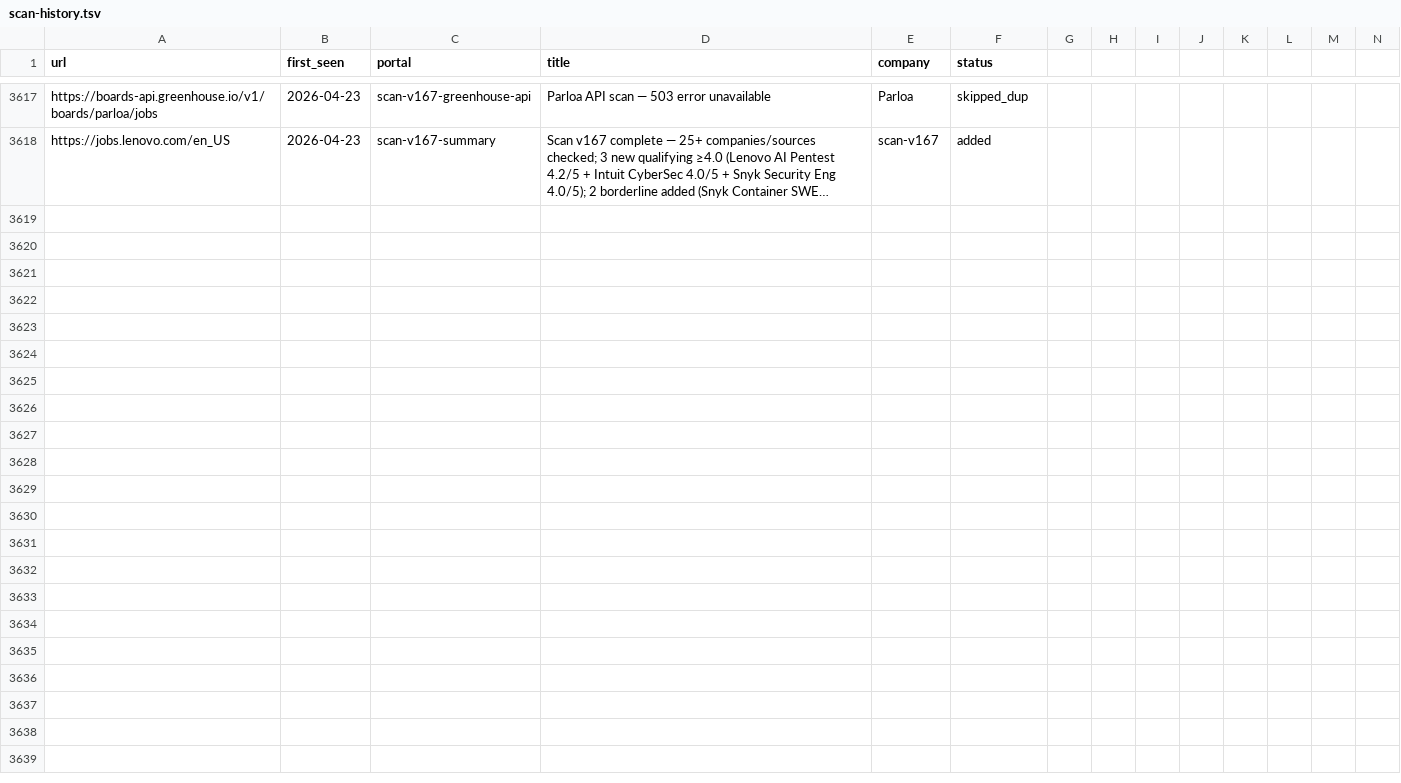
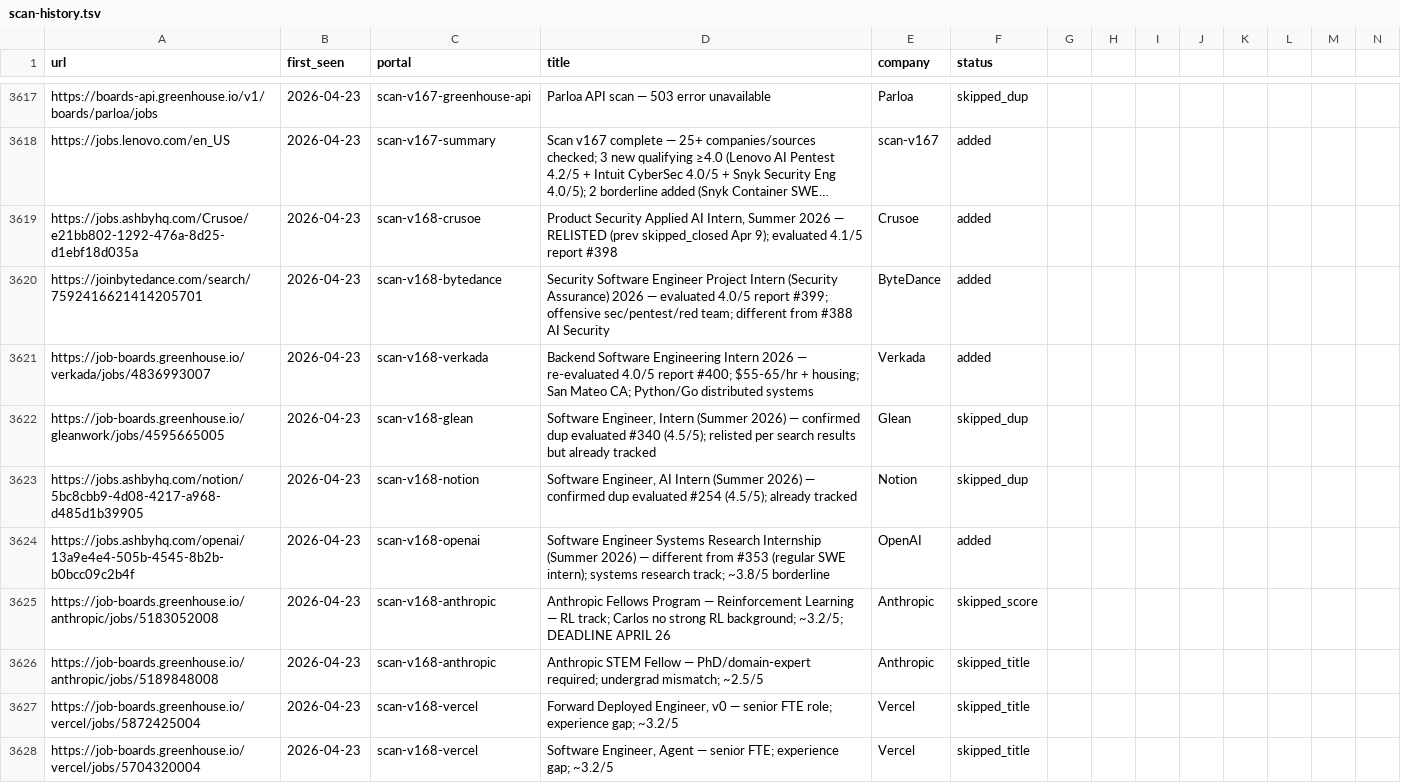
Before and after one commit to clmoon2/career-ops, a TSV file: data/scan-history.tsv, drawn as a sheet; only a part is shown, gaps mark what is left out; long unchanged cells end in …; rows hold the shown columns only; the diff covers the shown part only; the diff names each change by its address in the sheet, - before the commit and + after, or states it on an @@ line.

```diff
--- a/data/scan-history.tsv
+++ b/data/scan-history.tsv
+row 3619: https://jobs.ashbyhq.com/Crusoe/e21bb802-1292-476a-8d25-d1ebf18d035a | 2026-04-23 | scan-v168-crusoe | Product Security Applied AI Intern, Summer 2026 — RELISTED (prev skipped_closed Apr 9); evaluated 4.1/5 report #398 | Crusoe | added
+row 3620: https://joinbytedance.com/search/7592416621414205701 | 2026-04-23 | scan-v168-bytedance | Security Software Engineer Project Intern (Security Assurance) 2026 — evaluated 4.0/5 report #399; offensive sec/pentest/red team; different from #388 AI Security | ByteDance | added
+row 3621: https://job-boards.greenhouse.io/verkada/jobs/4836993007 | 2026-04-23 | scan-v168-verkada | Backend Software Engineering Intern 2026 — re-evaluated 4.0/5 report #400; $55-65/hr + housing; San Mateo CA; Python/Go distributed systems | Verkada | added
+row 3622: https://job-boards.greenhouse.io/gleanwork/jobs/4595665005 | 2026-04-23 | scan-v168-glean | Software Engineer, Intern (Summer 2026) — confirmed dup evaluated #340 (4.5/5); relisted per search results but already tracked | Glean | skipped_dup
+row 3623: https://jobs.ashbyhq.com/notion/5bc8cbb9-4d08-4217-a968-d485d1b39905 | 2026-04-23 | scan-v168-notion | Software Engineer, AI Intern (Summer 2026) — confirmed dup evaluated #254 (4.5/5); already tracked | Notion | skipped_dup
+row 3624: https://jobs.ashbyhq.com/openai/13a9e4e4-505b-4545-8b2b-b0bcc09c2b4f | 2026-04-23 | scan-v168-openai | Software Engineer Systems Research Internship (Summer 2026) — different from #353 (regular SWE intern); systems research track; ~3.8/5 borderline | OpenAI | added
+row 3625: https://job-boards.greenhouse.io/anthropic/jobs/5183052008 | 2026-04-23 | scan-v168-anthropic | Anthropic Fellows Program — Reinforcement Learning — RL track; Carlos no strong RL background; ~3.2/5; DEADLINE APRIL 26 | Anthropic | skipped_score
+row 3626: https://job-boards.greenhouse.io/anthropic/jobs/5189848008 | 2026-04-23 | scan-v168-anthropic | Anthropic STEM Fellow — PhD/domain-expert required; undergrad mismatch; ~2.5/5 | Anthropic | skipped_title
+row 3627: https://job-boards.greenhouse.io/vercel/jobs/5872425004 | 2026-04-23 | scan-v168-vercel | Forward Deployed Engineer, v0 — senior FTE role; experience gap; ~3.2/5 | Vercel | skipped_title
+row 3628: https://job-boards.greenhouse.io/vercel/jobs/5704320004 | 2026-04-23 | scan-v168-vercel | Software Engineer, Agent — senior FTE; experience gap; ~3.2/5 | Vercel | skipped_title
```
Also changed, not shown: 9 added rows elsewhere in this file, 6 other files.
